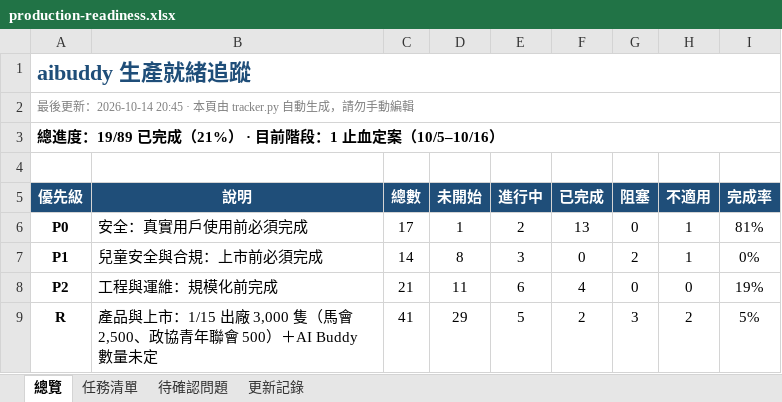
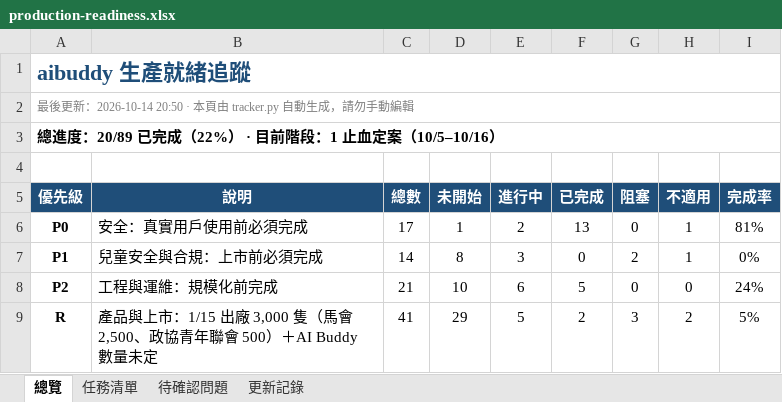
Before and after one commit to jackylee-cpu/ElatoAI, an Excel workbook: docs/production-readiness.xlsx, sheet 總覽, drawn as a sheet; only a part is shown; values as stored, in another font and other column widths than the file's, no borders; conditional formats not drawn; the diff covers the shown part only; the diff names each change by its address in the sheet, - before the commit and + after, or states it on an @@ line.

```diff
--- a/docs/production-readiness.xlsx (sheet 總覽)
+++ b/docs/production-readiness.xlsx (sheet 總覽)
-A2: …更新：2026-10-14 20:45 · 本頁由…
+A2: …更新：2026-10-14 20:50 · 本頁由…
-A3: 總進度：19/89 已完成（21%） · 目前階段：1 止血定案（10/5–10/16）
+A3: 總進度：20/89 已完成（22%） · 目前階段：1 止血定案（10/5–10/16）
-D8: 11
+D8: 10
-F8: 4
+F8: 5
-I8: 19%
+I8: 24%
```
Also changed, not shown: 1 added row, 2 removed rows and 13 edited cells elsewhere in this sheet, sheet 更新記錄, sheet 任務清單.
